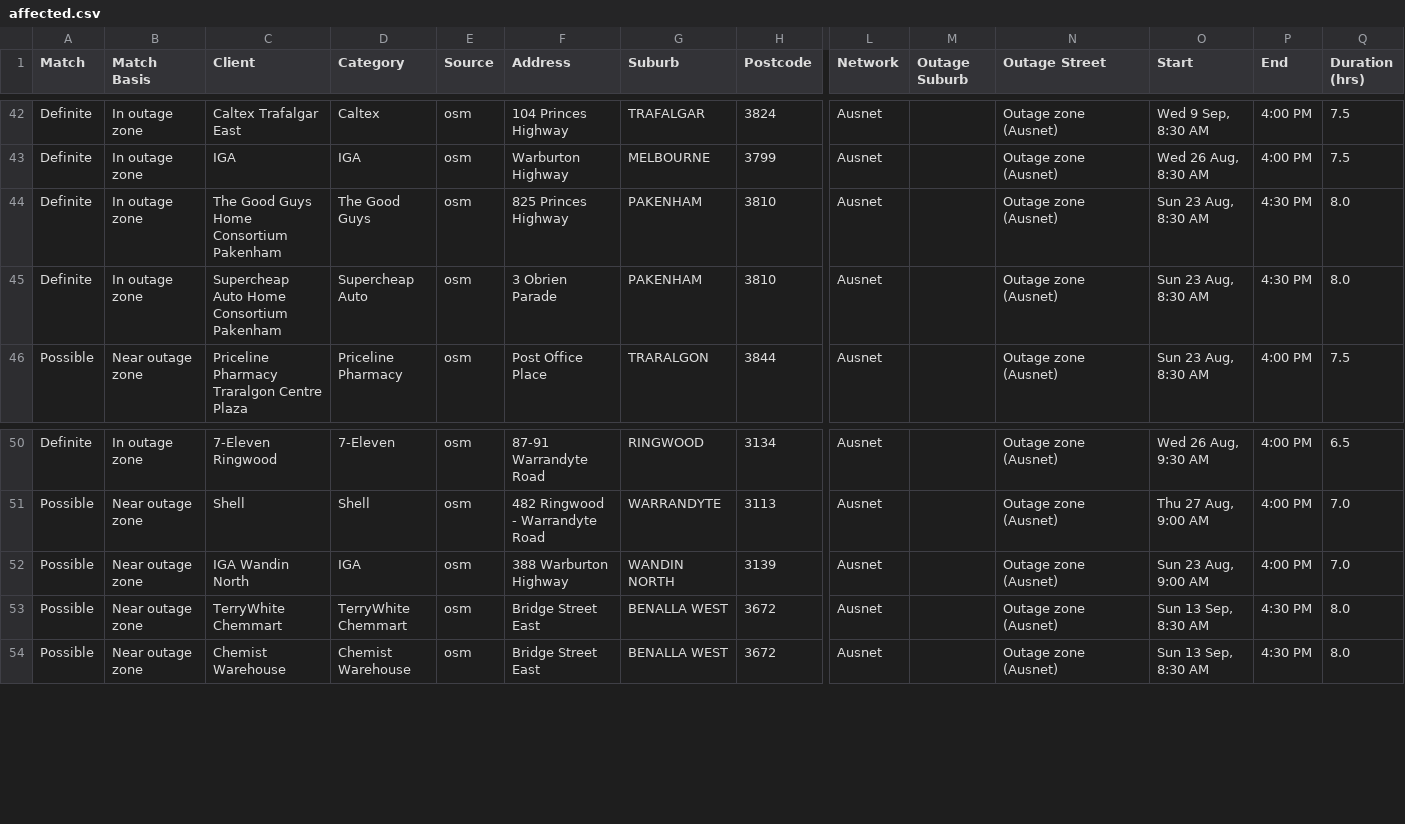
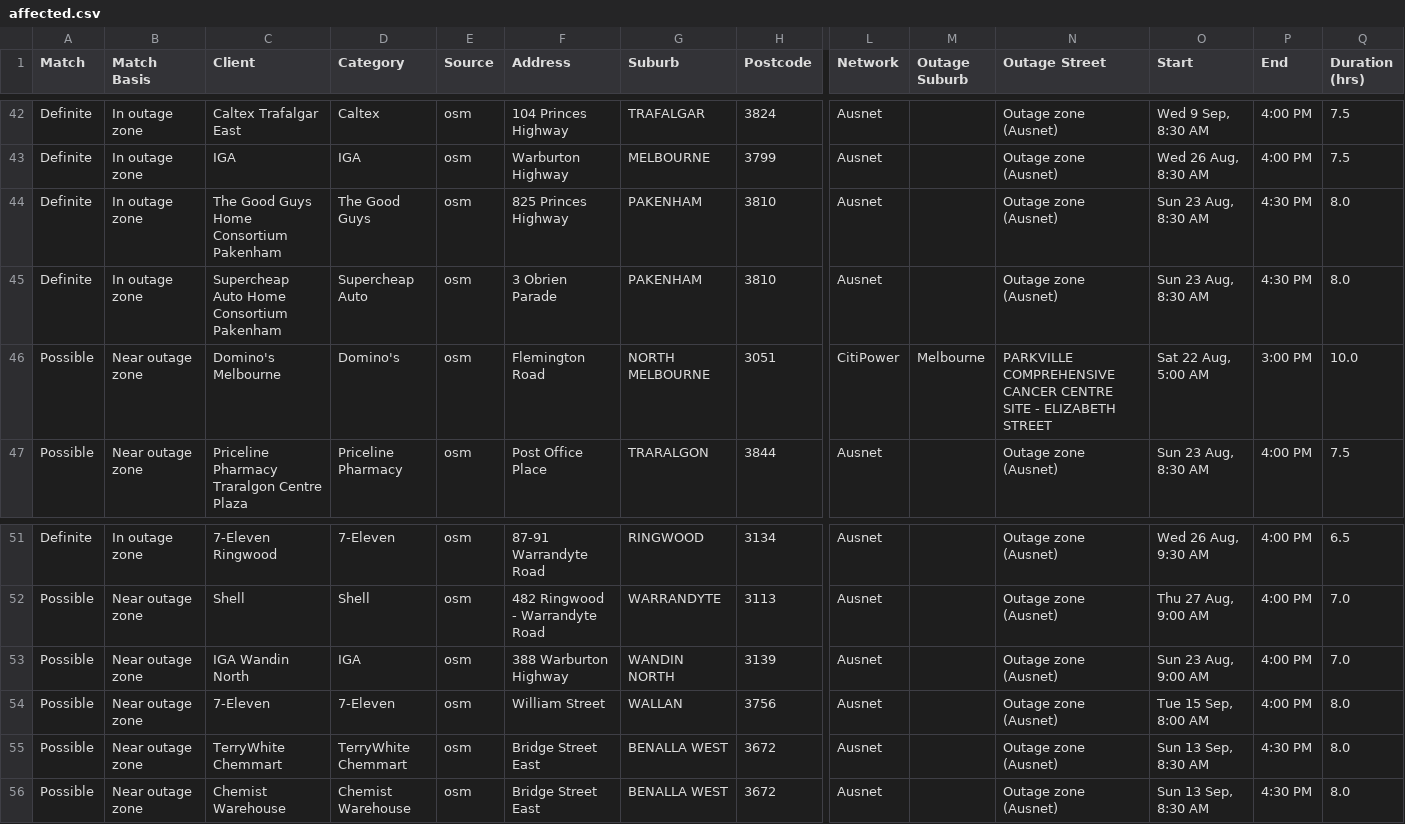
Before and after one commit to Nexus-Energy393/jemena-outages, a CSV file: docs/affected.csv, drawn as a sheet; only a part is shown, gaps mark what is left out; rows hold the shown columns only; the diff names each change by its address in the sheet, - before the commit and + after, or states it on an @@ line.

```diff
--- a/docs/affected.csv
+++ b/docs/affected.csv
+row 46: Possible | Near outage zone | Domino's Melbourne | Domino's | osm | Flemington Road | NORTH MELBOURNE | 3051 | CitiPower | Melbourne | PARKVILLE COMPREHENSIVE CANCER CENTRE SITE - ELIZABETH STREET | Sat 22 Aug, 5:00 AM | 3:00 PM | 10.0
+row 54: Possible | Near outage zone | 7-Eleven | 7-Eleven | osm | William Street | WALLAN | 3756 | Ausnet |  | Outage zone (Ausnet) | Tue 15 Sep, 8:00 AM | 4:00 PM | 8.0
```
Also changed, not shown: 4 other files.
